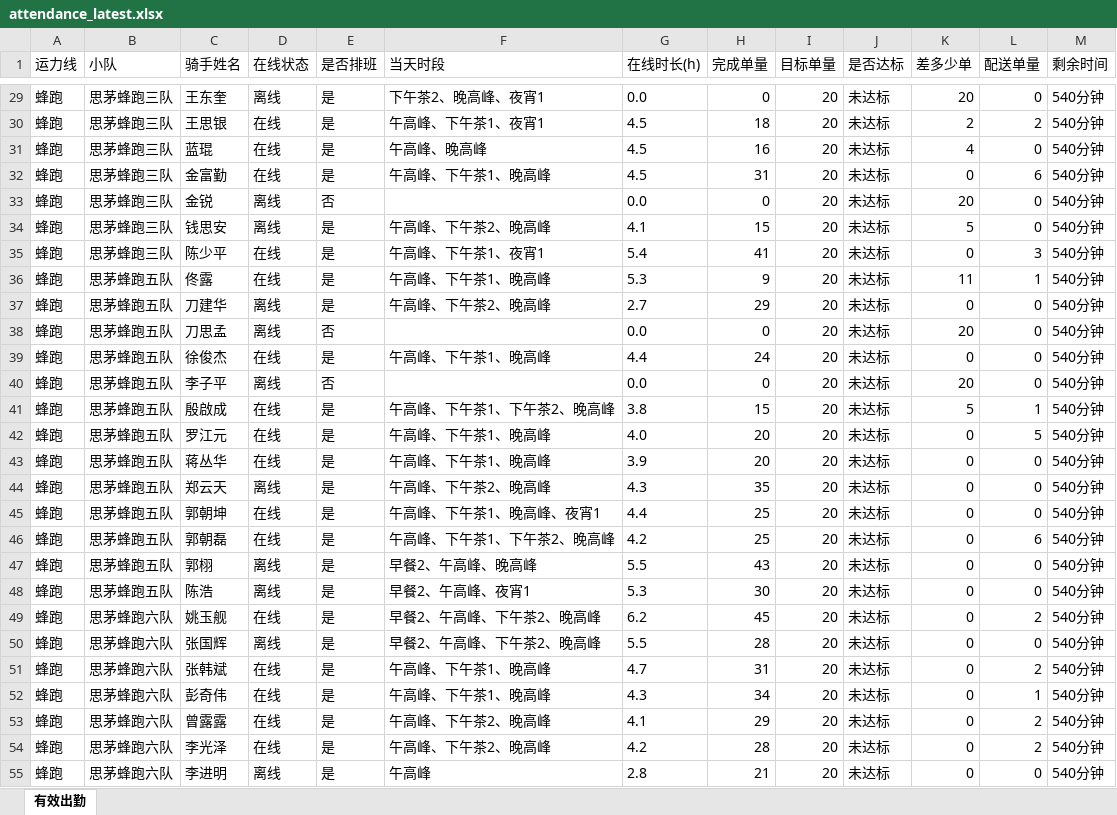
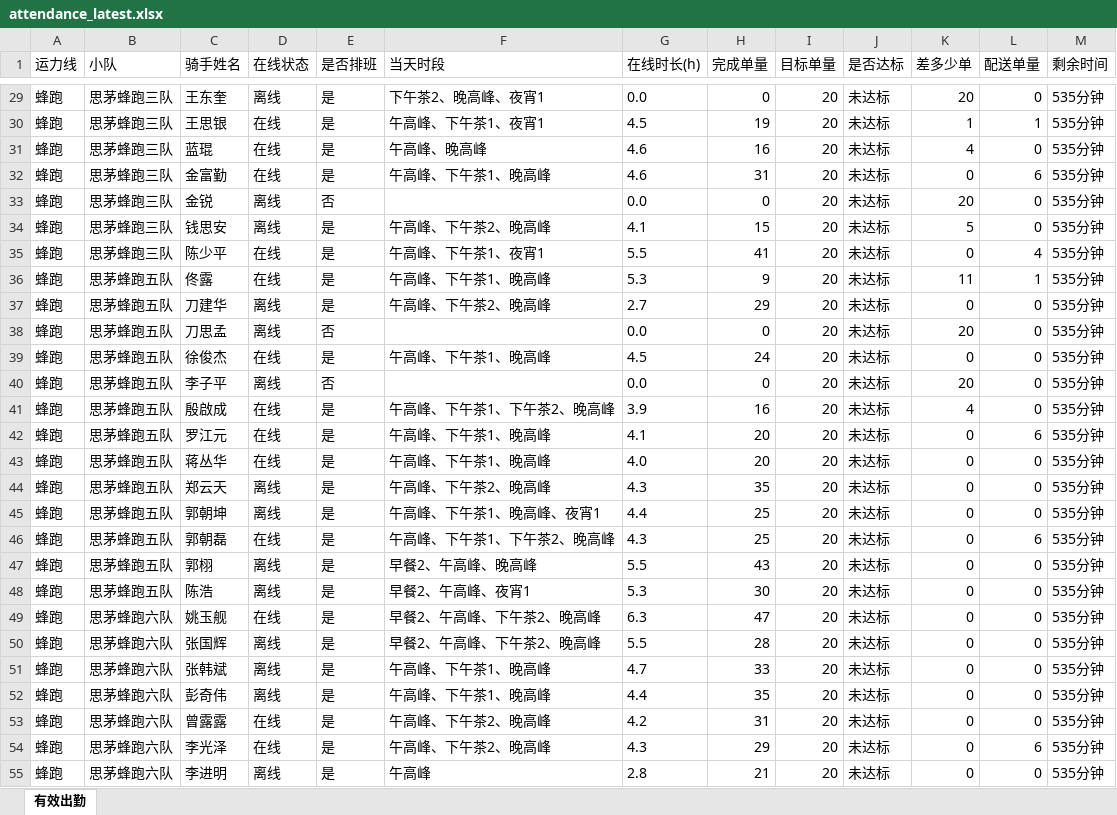
Before and after one commit to 424584635-png/dzt-dashboard, an Excel workbook: public/attendance_latest.xlsx, sheet 有效出勤, drawn as a sheet; only a part is shown, gaps mark what is left out; values as stored, in another font and other column widths than the file's, no borders; the diff covers the shown part only; the diff names each change by its address in the sheet, - before the commit and + after, or states it on an @@ line.

```diff
--- a/public/attendance_latest.xlsx (sheet 有效出勤)
+++ b/public/attendance_latest.xlsx (sheet 有效出勤)
-M29:M55 (剩余时间): 540分钟
+M29:M55 (剩余时间): 535分钟
-H30 (完成单量): 18
+H30 (完成单量): 19
-K30 (差多少单): 2
+K30 (差多少单): 1
-L30 (配送单量): 2
+L30 (配送单量): 1
-G31:G32 (在线时长(h)): 4.5
+G31:G32 (在线时长(h)): 4.6
-G35 (在线时长(h)): 5.4
+G35 (在线时长(h)): 5.5
-L35 (配送单量): 3
+L35 (配送单量): 4
-G39 (在线时长(h)): 4.4
+G39 (在线时长(h)): 4.5
-G41 (在线时长(h)): 3.8
+G41 (在线时长(h)): 3.9
-H41 (完成单量): 15
+H41 (完成单量): 16
-K41 (差多少单): 5
+K41 (差多少单): 4
-L41 (配送单量): 1
+L41 (配送单量): 0
-G42 (在线时长(h)): 4.0
+G42 (在线时长(h)): 4.1
-L42 (配送单量): 5
+L42 (配送单量): 6
-G43 (在线时长(h)): 3.9
+G43 (在线时长(h)): 4.0
-D45 (在线状态): 在线
+D45 (在线状态): 离线
-G46 (在线时长(h)): 4.2
+G46 (在线时长(h)): 4.3
-G49 (在线时长(h)): 6.2
+G49 (在线时长(h)): 6.3
-H49 (完成单量): 45
+H49 (完成单量): 47
-L49 (配送单量): 2
+L49 (配送单量): 0
-D51:D52 (在线状态): 在线
+D51:D52 (在线状态): 离线
-H51 (完成单量): 31
+H51 (完成单量): 33
-L51 (配送单量): 2
+L51 (配送单量): 0
-G52 (在线时长(h)): 4.3
+G52 (在线时长(h)): 4.4
-H52 (完成单量): 34
+H52 (完成单量): 35
-L52 (配送单量): 1
+L52 (配送单量): 0
-G53 (在线时长(h)): 4.1
+G53 (在线时长(h)): 4.2
-H53 (完成单量): 29
+H53 (完成单量): 31
-L53 (配送单量): 2
+L53 (配送单量): 0
-G54 (在线时长(h)): 4.2
+G54 (在线时长(h)): 4.3
-H54 (完成单量): 28
+H54 (完成单量): 29
-L54 (配送单量): 2
+L54 (配送单量): 6
```
Also changed, not shown: 427 edited cells elsewhere in this sheet, 7 other files.
